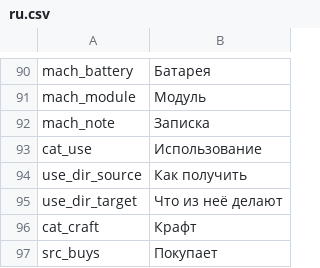
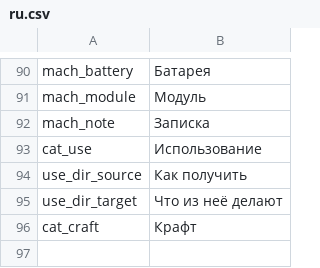
Before and after one commit to WhiteFeather127/ProbablyEnoughItems, a CSV file: Localization/ru.csv, drawn as a sheet; only a part is shown, gaps mark what is left out.

```diff
--- a/Localization/ru.csv
+++ b/Localization/ru.csv
@@ -96,2 +96 @@ use_dir_target,Что из неё делают
 cat_craft,Крафт
-src_buys,Покупает
```
Also changed, not shown: Localization/en.csv, Localization/zh.csv, 1 other file.
